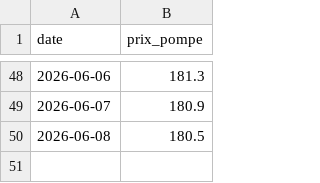
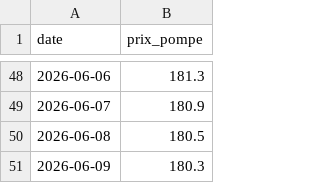
Before and after one commit to adamrais/Simple-API-for-gas-prices-in-Quebec, a CSV file: data/prix_quotidien.csv, drawn as a sheet; only a part is shown, gaps mark what is left out; the diff names each change by its address in the sheet, - before the commit and + after, or states it on an @@ line.

```diff
--- a/data/prix_quotidien.csv
+++ b/data/prix_quotidien.csv
+row 51: 2026-06-09 | 180.3
```
Also changed, not shown: data/prix_quotidien_regions.csv.
